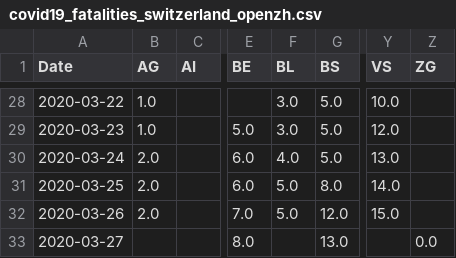
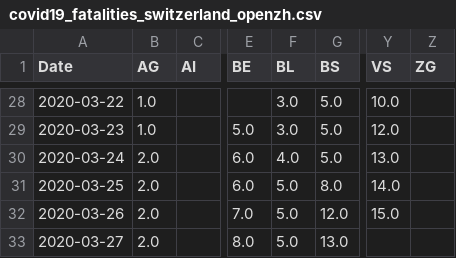
Before and after one commit to stat1x/covid19-cases-switzerland, a CSV file: covid19_fatalities_switzerland_openzh.csv, drawn as a sheet; only a part is shown, gaps mark what is left out; the diff names each change by its address in the sheet, - before the commit and + after, or states it on an @@ line.

```diff
--- a/covid19_fatalities_switzerland_openzh.csv
+++ b/covid19_fatalities_switzerland_openzh.csv
-B33 (AG): (empty)
+B33 (AG): 2.0
-F33 (BL): (empty)
+F33 (BL): 5.0
-Z33 (ZG): 0.0
+Z33 (ZG): (empty)
```
Also changed, not shown: covid19_cases_switzerland_openzh.csv.
